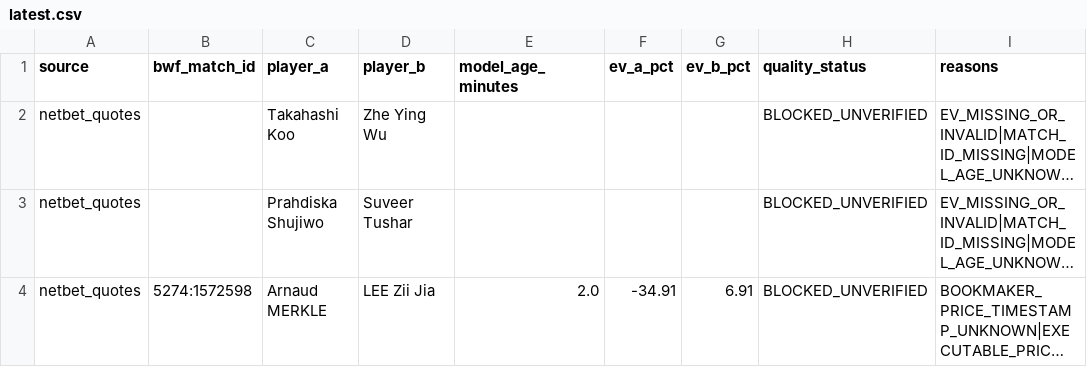
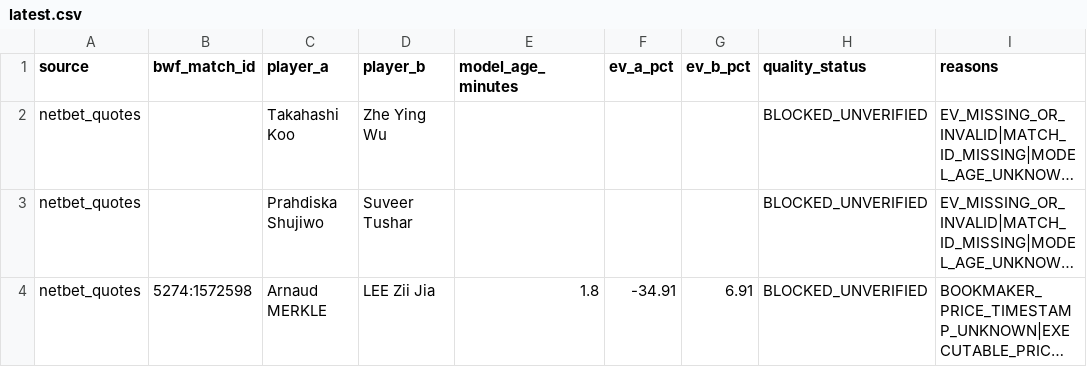
Before and after one commit to berangerbeato-cmd/badminton-lab, a CSV file: data/odds_shadow/quality_gate/latest.csv, drawn as a sheet; only a part is shown; long unchanged cells end in …; the diff names each change by its address in the sheet, - before the commit and + after, or states it on an @@ line.

```diff
--- a/data/odds_shadow/quality_gate/latest.csv
+++ b/data/odds_shadow/quality_gate/latest.csv
-E4 (model_age_minutes): 2.0
+E4 (model_age_minutes): 1.8
```
Also changed, not shown: data/model_v3_2_live/upcoming_latest.csv, 48 other files.
